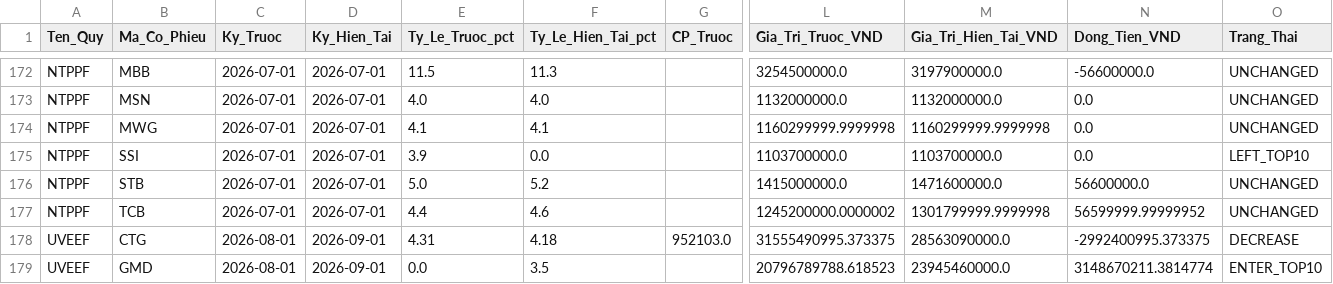
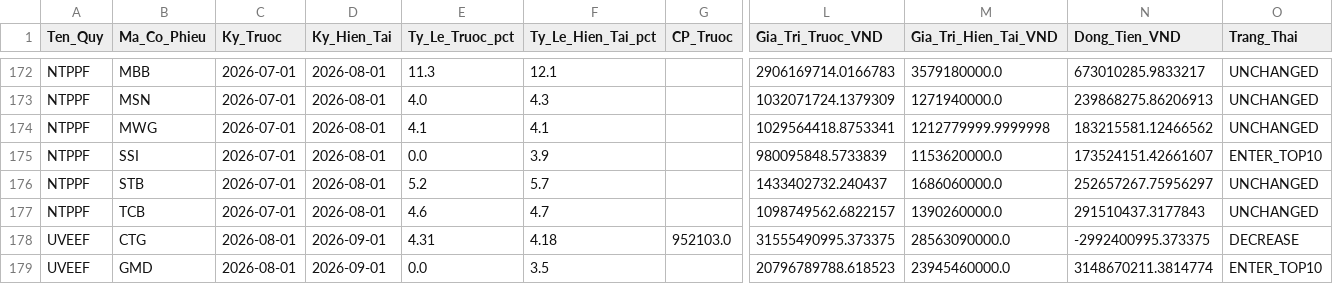
Before and after one commit to Hoang-Minh-Nghia/stock_anl, a CSV file: data/smart_money_output/fund_flows_2026-10-13.csv, drawn as a sheet; only a part is shown, gaps mark what is left out; the diff covers the shown part only; the diff names each change by its address in the sheet, - before the commit and + after, or states it on an @@ line.

```diff
--- a/data/smart_money_output/fund_flows_2026-10-13.csv
+++ b/data/smart_money_output/fund_flows_2026-10-13.csv
-D172:D177 (Ky_Hien_Tai): 2026-07-01
+D172:D177 (Ky_Hien_Tai): 2026-08-01
-E172 (Ty_Le_Truoc_pct): 11.5
+E172 (Ty_Le_Truoc_pct): 11.3
-F172 (Ty_Le_Hien_Tai_pct): 11.3
+F172 (Ty_Le_Hien_Tai_pct): 12.1
-L172 (Gia_Tri_Truoc_VND): 3254500000.0
+L172 (Gia_Tri_Truoc_VND): 2906169714.0166783
-M172 (Gia_Tri_Hien_Tai_VND): 3197900000.0
+M172 (Gia_Tri_Hien_Tai_VND): 3579180000.0
-N172 (Dong_Tien_VND): -56600000.0
+N172 (Dong_Tien_VND): 673010285.9833217
-F173 (Ty_Le_Hien_Tai_pct): 4.0
+F173 (Ty_Le_Hien_Tai_pct): 4.3
-L173 (Gia_Tri_Truoc_VND): 1132000000.0
+L173 (Gia_Tri_Truoc_VND): 1032071724.1379309
-M173 (Gia_Tri_Hien_Tai_VND): 1132000000.0
+M173 (Gia_Tri_Hien_Tai_VND): 1271940000.0
-N173 (Dong_Tien_VND): 0.0
+N173 (Dong_Tien_VND): 239868275.86206913
-L174 (Gia_Tri_Truoc_VND): 1160299999.9999998
+L174 (Gia_Tri_Truoc_VND): 1029564418.8753341
-M174 (Gia_Tri_Hien_Tai_VND): 1160299999.9999998
+M174 (Gia_Tri_Hien_Tai_VND): 1212779999.9999998
-N174 (Dong_Tien_VND): 0.0
+N174 (Dong_Tien_VND): 183215581.12466562
-E175 (Ty_Le_Truoc_pct): 3.9
+E175 (Ty_Le_Truoc_pct): 0.0
-F175 (Ty_Le_Hien_Tai_pct): 0.0
+F175 (Ty_Le_Hien_Tai_pct): 3.9
-L175 (Gia_Tri_Truoc_VND): 1103700000.0
+L175 (Gia_Tri_Truoc_VND): 980095848.5733839
-M175 (Gia_Tri_Hien_Tai_VND): 1103700000.0
+M175 (Gia_Tri_Hien_Tai_VND): 1153620000.0
-N175 (Dong_Tien_VND): 0.0
+N175 (Dong_Tien_VND): 173524151.42661607
-O175 (Trang_Thai): LEFT_TOP10
+O175 (Trang_Thai): ENTER_TOP10
-E176 (Ty_Le_Truoc_pct): 5.0
+E176 (Ty_Le_Truoc_pct): 5.2
-F176 (Ty_Le_Hien_Tai_pct): 5.2
+F176 (Ty_Le_Hien_Tai_pct): 5.7
-L176 (Gia_Tri_Truoc_VND): 1415000000.0
+L176 (Gia_Tri_Truoc_VND): 1433402732.240437
-M176 (Gia_Tri_Hien_Tai_VND): 1471600000.0
+M176 (Gia_Tri_Hien_Tai_VND): 1686060000.0
-N176 (Dong_Tien_VND): 56600000.0
+N176 (Dong_Tien_VND): 252657267.75956297
-E177 (Ty_Le_Truoc_pct): 4.4
+E177 (Ty_Le_Truoc_pct): 4.6
-F177 (Ty_Le_Hien_Tai_pct): 4.6
+F177 (Ty_Le_Hien_Tai_pct): 4.7
-L177 (Gia_Tri_Truoc_VND): 1245200000.0000002
+L177 (Gia_Tri_Truoc_VND): 1098749562.6822157
-M177 (Gia_Tri_Hien_Tai_VND): 1301799999.9999998
+M177 (Gia_Tri_Hien_Tai_VND): 1390260000.0
-N177 (Dong_Tien_VND): 56599999.99999952
+N177 (Dong_Tien_VND): 291510437.3177843
```
Also changed, not shown: 5 added rows and 63 edited cells elsewhere in this file, data/smart_money_output/scores_2026-10-13.csv, data/smart_money_snapshots/2026-10-13.csv, 3 other files.
